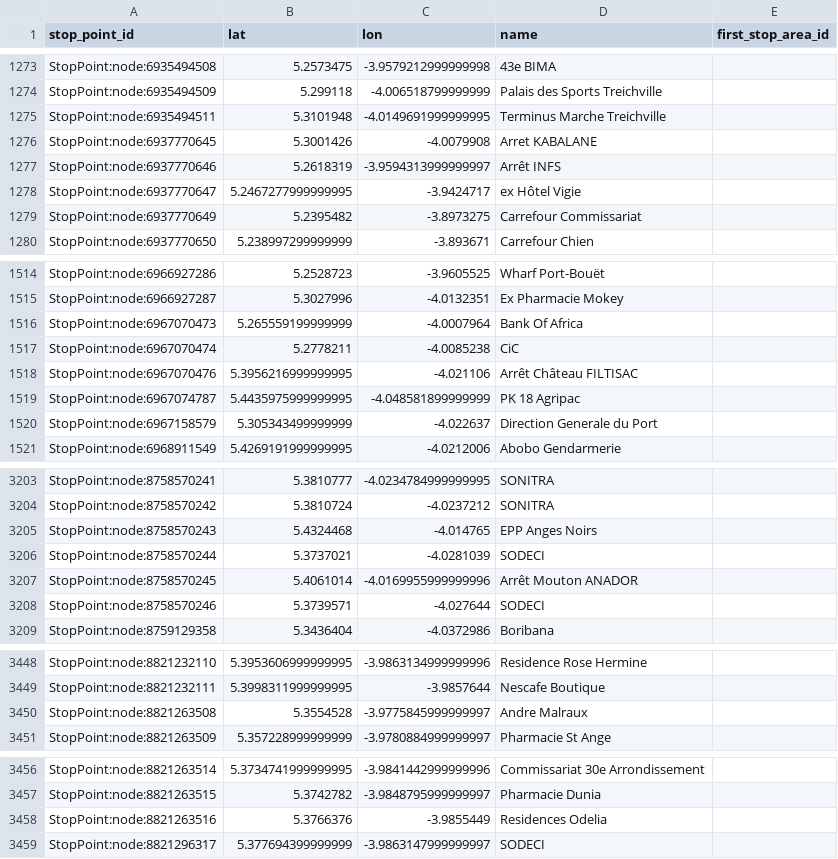
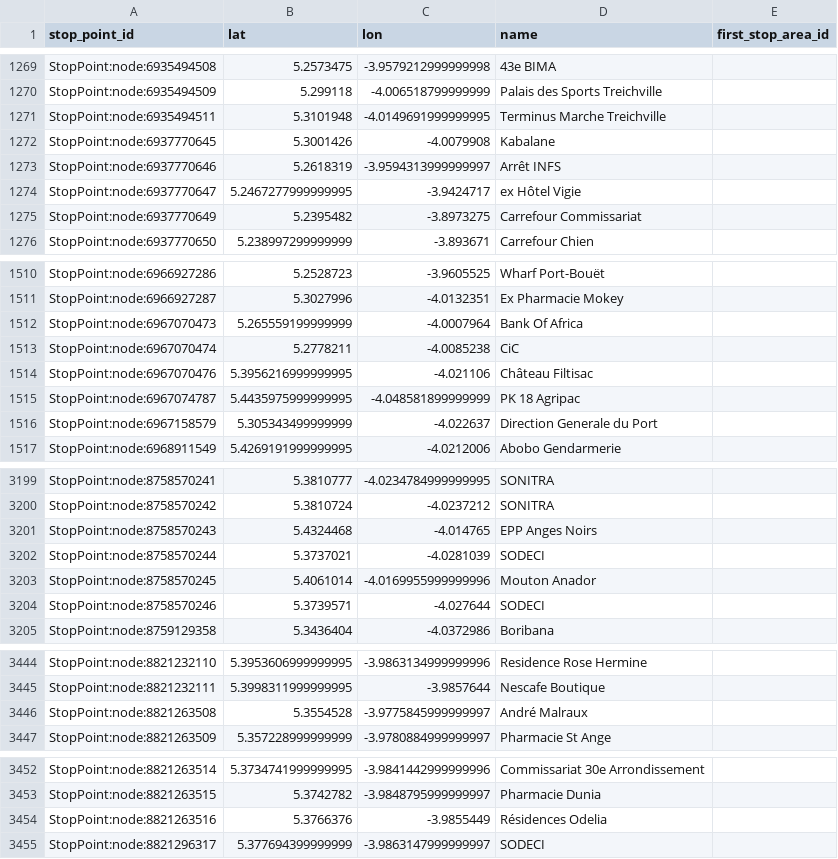
Before and after one commit to Jungle-Bus/AbidjanTransport_geom_ci, a CSV file: stops.csv, drawn as a sheet; only a part is shown, gaps mark what is left out; the diff covers the shown part only.

```diff
--- a/stops.csv
+++ b/stops.csv
@@ -1275,3 +1271,3 @@ StopPoint:node:6935494509,5.299118,-4.006518799999999,Palais des Sports Treichvi
 StopPoint:node:6935494511,5.3101948,-4.0149691999999995,Terminus Marche Treichville,
-StopPoint:node:6937770645,5.3001426,-4.0079908,Arret KABALANE,
+StopPoint:node:6937770645,5.3001426,-4.0079908,Kabalane,
 StopPoint:node:6937770646,5.2618319,-3.9594313999999997,Arrêt INFS,
@@ -1517,3 +1513,3 @@ StopPoint:node:6967070473,5.265559199999999,-4.0007964,Bank Of Africa,
 StopPoint:node:6967070474,5.2778211,-4.0085238,CiC,
-StopPoint:node:6967070476,5.3956216999999995,-4.021106,Arrêt Château FILTISAC,
+StopPoint:node:6967070476,5.3956216999999995,-4.021106,Château Filtisac,
 StopPoint:node:6967074787,5.4435975999999995,-4.048581899999999,PK 18 Agripac,
@@ -3206,3 +3202,3 @@ StopPoint:node:8758570243,5.4324468,-4.014765,EPP Anges Noirs,
 StopPoint:node:8758570244,5.3737021,-4.0281039,SODECI,
-StopPoint:node:8758570245,5.4061014,-4.0169955999999996,Arrêt Mouton ANADOR,
+StopPoint:node:8758570245,5.4061014,-4.0169955999999996,Mouton Anador,
 StopPoint:node:8758570246,5.3739571,-4.027644,SODECI,
@@ -3449,3 +3445,3 @@ StopPoint:node:8821232110,5.3953606999999995,-3.9863134999999996,Residence Rose
 StopPoint:node:8821232111,5.3998311999999995,-3.9857644,Nescafe Boutique,
-StopPoint:node:8821263508,5.3554528,-3.9775845999999997,Andre Malraux,
+StopPoint:node:8821263508,5.3554528,-3.9775845999999997,André Malraux,
 StopPoint:node:8821263509,5.357228999999999,-3.9780884999999997,Pharmacie St Ange,
@@ -3457,3 +3453,3 @@ StopPoint:node:8821263514,5.3734741999999995,-3.9841442999999996,Commissariat 30
 StopPoint:node:8821263515,5.3742782,-3.9848795999999997,Pharmacie Dunia,
-StopPoint:node:8821263516,5.3766376,-3.9855449,Residences Odelia,
+StopPoint:node:8821263516,5.3766376,-3.9855449,Résidences Odelia,
 StopPoint:node:8821296317,5.377694399999999,-3.9863147999999997,SODECI,
```
Also changed, not shown: 1 added row, 5 removed rows and 20 edited cells elsewhere in this file, 3 other files.
